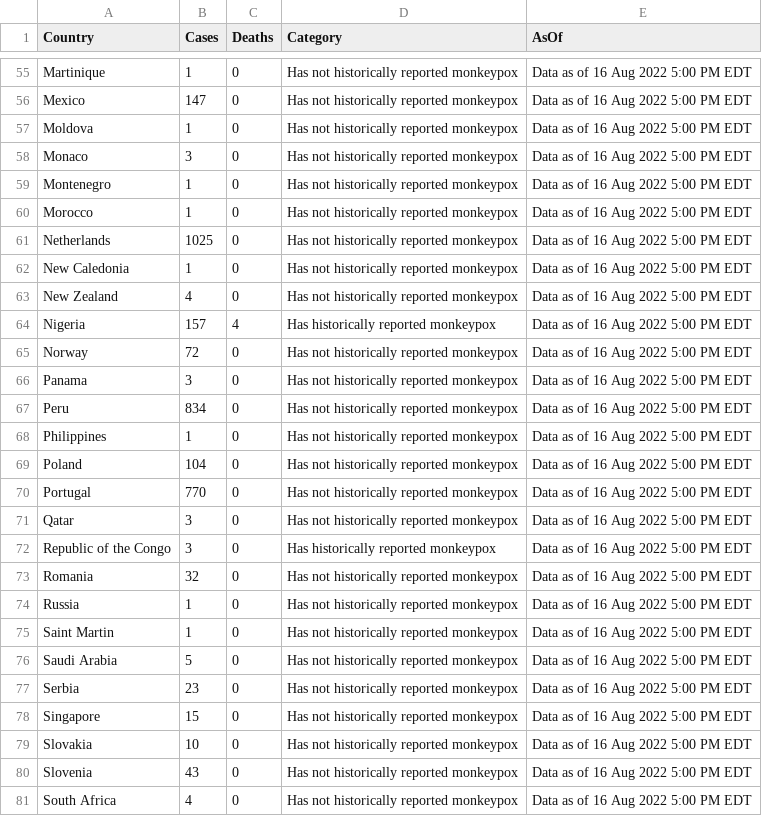
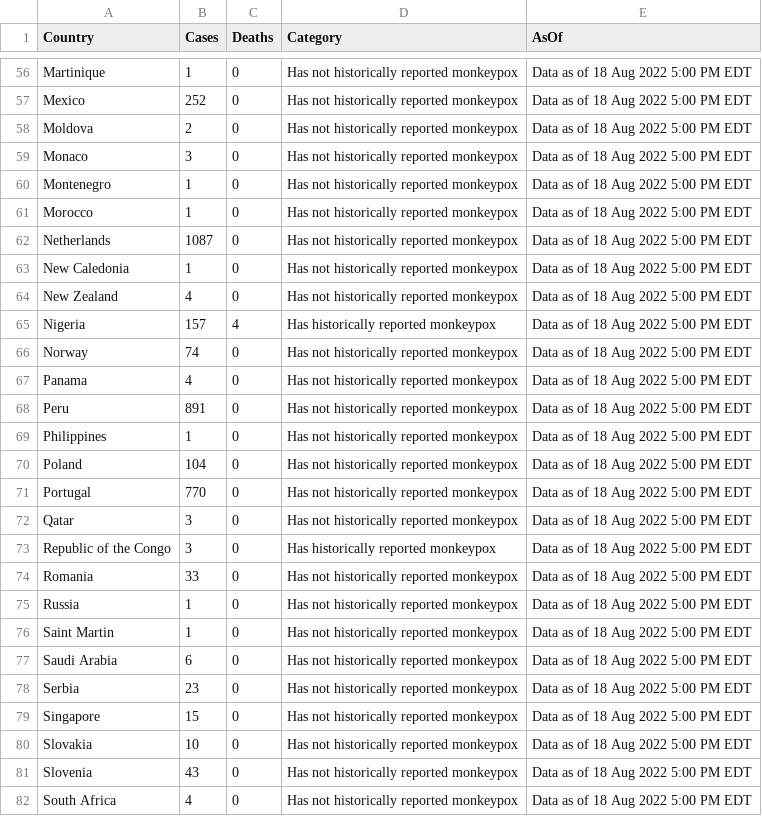
Before and after one commit to Dpay123/Mpox, a CSV file: cases.csv, drawn as a sheet; only a part is shown, gaps mark what is left out; addresses are those after the commit; the diff covers the shown part only; the diff names each change by its address in the sheet, - before the commit and + after, or states it on an @@ line.

```diff
--- a/cases.csv
+++ b/cases.csv
-E56:E82 (AsOf): Data as of 16 Aug 2022 5:00 PM EDT
+E56:E82 (AsOf): Data as of 18 Aug 2022 5:00 PM EDT
-B57 (Cases): 147
+B57 (Cases): 252
-B58 (Cases): 1
+B58 (Cases): 2
-B62 (Cases): 1025
+B62 (Cases): 1087
-B66 (Cases): 72
+B66 (Cases): 74
-B67 (Cases): 3
+B67 (Cases): 4
-B68 (Cases): 834
+B68 (Cases): 891
-B74 (Cases): 32
+B74 (Cases): 33
-B77 (Cases): 5
+B77 (Cases): 6
```
Also changed, not shown: 1 added row and 88 edited cells elsewhere in this file, 25 other files.
